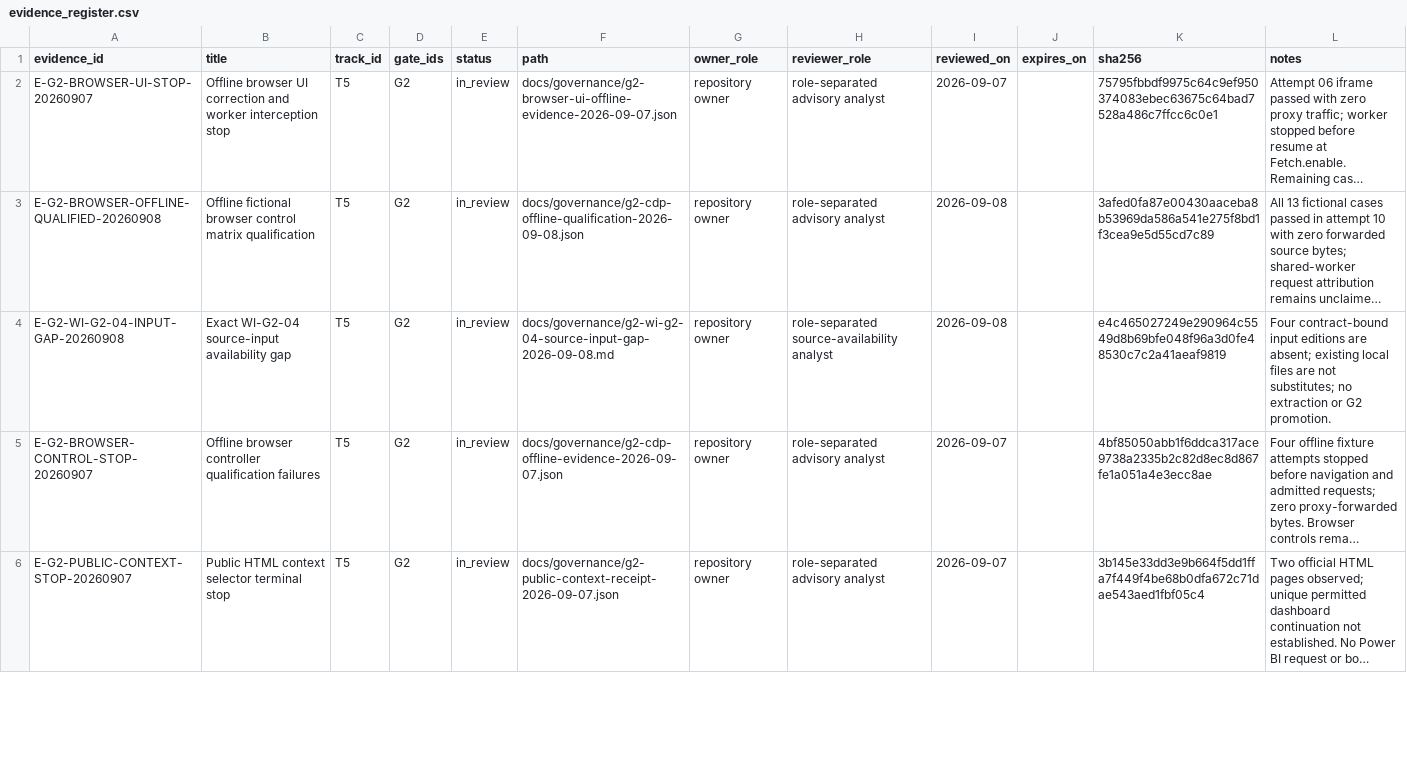
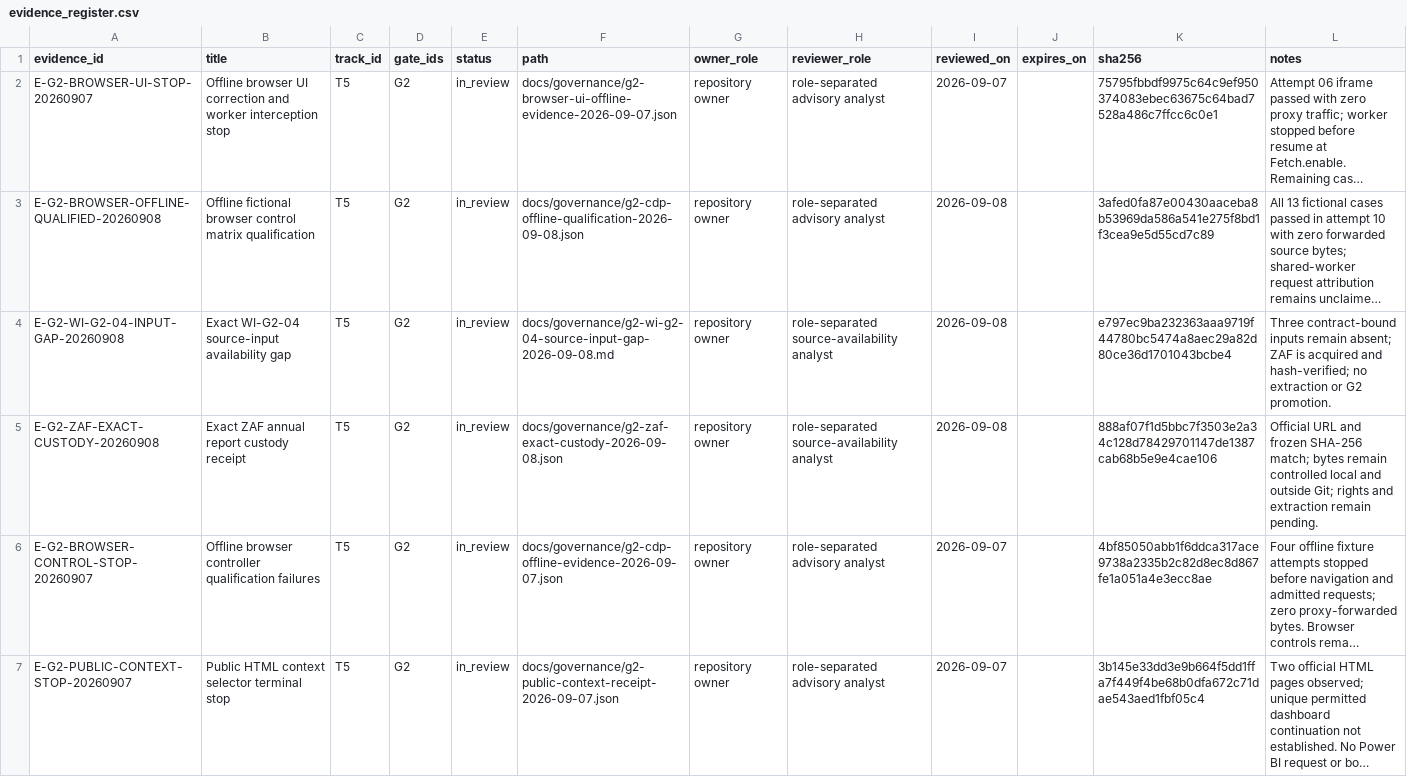
Before and after one commit to edithatogo/global-family-justice-data, a CSV file: programme/evidence_register.csv, drawn as a sheet; only a part is shown; long unchanged cells end in …; the diff names each change by its address in the sheet, - before the commit and + after, or states it on an @@ line.

Commit message:
Record exact ZAF source custody

```diff
--- a/programme/evidence_register.csv
+++ b/programme/evidence_register.csv
-K4 (sha256): e4c465027249e290964c5549d8b69bfe048f96a3d0fe48530c7c2a41aeaf9819
+K4 (sha256): e797ec9ba232363aaa9719f44780bc5474a8aec29a82d80ce36d1701043bcbe4
-L4 (notes): Four contract-bound input editions are absent; existing local files are not substitutes; no extraction…
+L4 (notes): Three contract-bound inputs remain absent; ZAF is acquired and hash-verified; no extraction…
+row 5: E-G2-ZAF-EXACT-CUSTODY-20260908 | Exact ZAF annual report custody receipt | T5 | G2 | in_review | docs/governance/g2-zaf-exact-custody-2026-09-08.json | repository owner | role-separated source-availability analyst | 2026-09-08 |  | 888af07f1d5bbc7f3503e2a34c128d78429701147de1387cab68b5e9e4cae106 | Official URL and frozen SHA-256 match; bytes remain controlled local and outside Git; rights and extraction remain pending.
```
Also changed, not shown: 5 other files.
